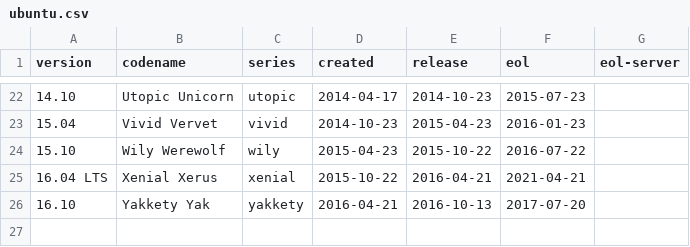
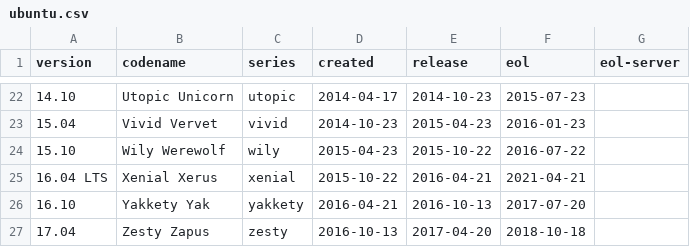
Before and after one commit to alvistack/debian-distro-info-data, a CSV file: ubuntu.csv, drawn as a sheet; only a part is shown, gaps mark what is left out.

Commit message:
Add Ubuntu 17.04, Zesty Zapus
With provisional release date.

```diff
--- a/ubuntu.csv
+++ b/ubuntu.csv
@@ -26 +26,2 @@ version,codename,series,created,release,eol,eol-server
 16.10,Yakkety Yak,yakkety,2016-04-21,2016-10-13,2017-07-20
+17.04,Zesty Zapus,zesty,2016-10-13,2017-04-20,2018-10-18
```
Also changed, not shown: 1 other file.
